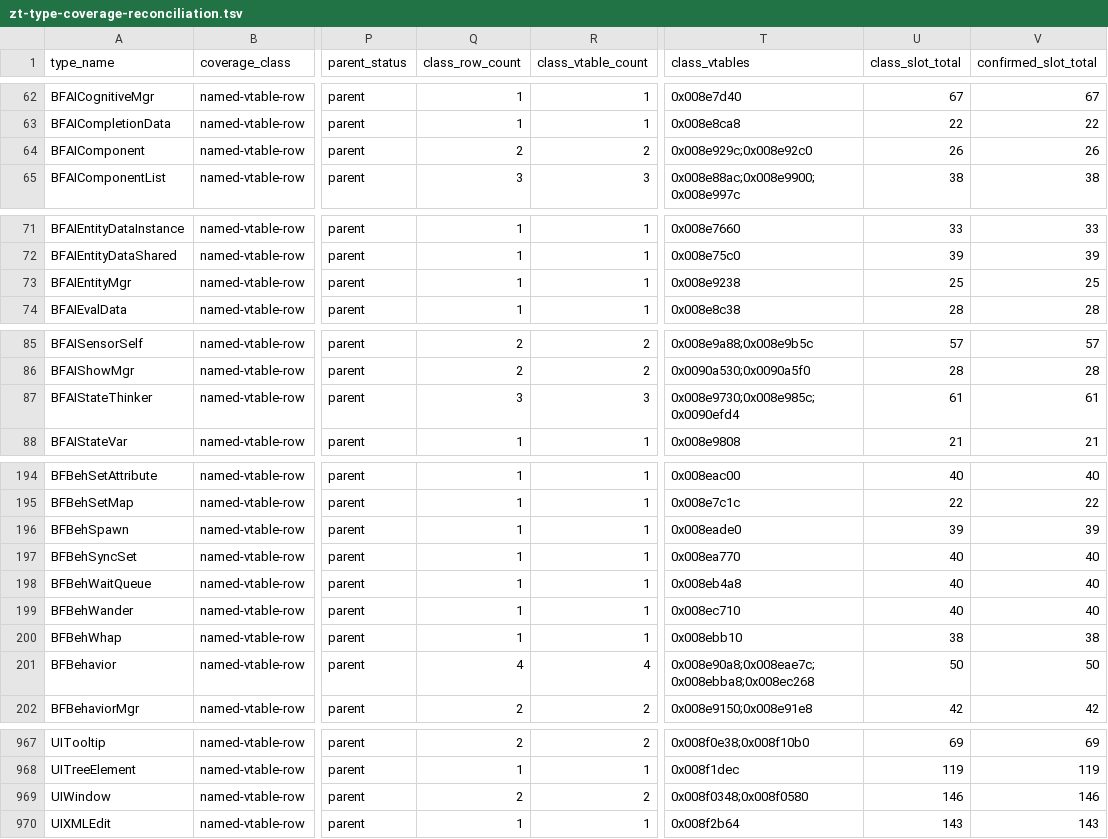
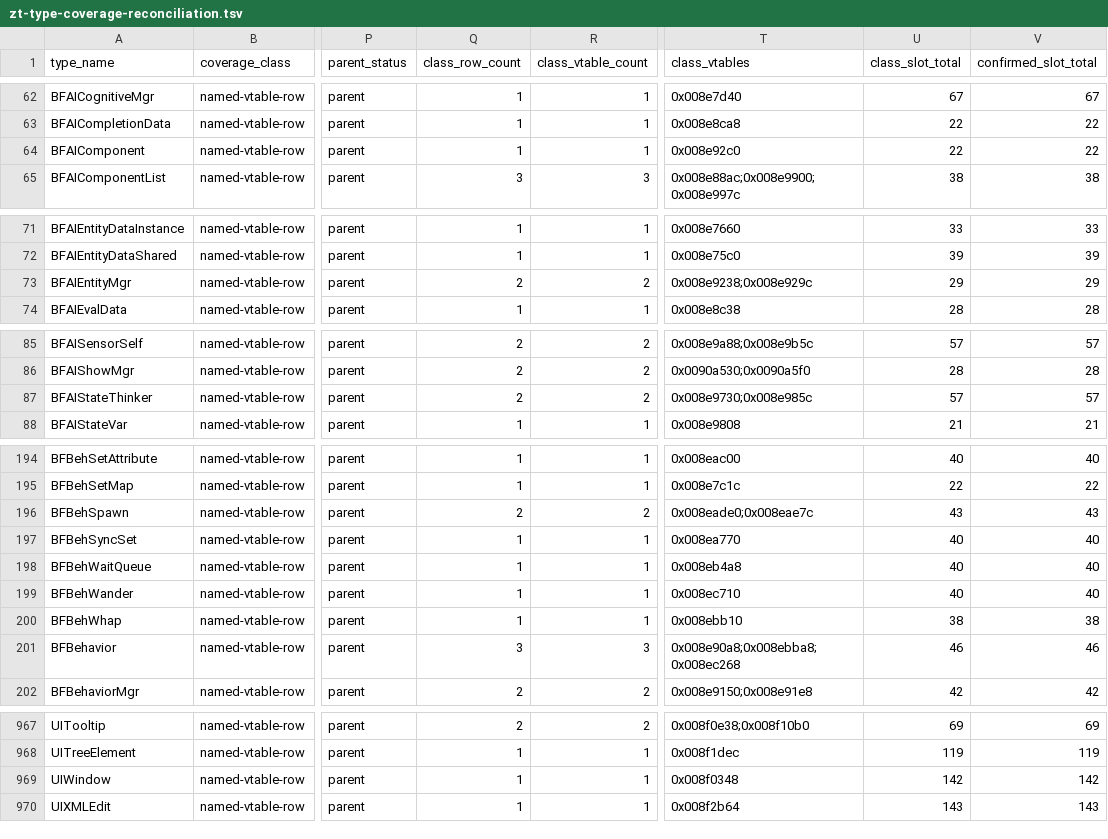
Before and after one commit to overyonder/over-yonder.tech, a TSV file: openzt2/zt-type-coverage-reconciliation.tsv, drawn as a sheet; only a part is shown, gaps mark what is left out; the diff covers the shown part only; the diff names each change by its address in the sheet, - before the commit and + after, or states it on an @@ line.

```diff
--- a/openzt2/zt-type-coverage-reconciliation.tsv
+++ b/openzt2/zt-type-coverage-reconciliation.tsv
-Q64 (class_row_count): 2
+Q64 (class_row_count): 1
-R64 (class_vtable_count): 2
+R64 (class_vtable_count): 1
-T64 (class_vtables): 0x008e929c;0x008e92c0
+T64 (class_vtables): 0x008e92c0
-U64 (class_slot_total): 26
+U64 (class_slot_total): 22
-V64 (confirmed_slot_total): 26
+V64 (confirmed_slot_total): 22
-Q73 (class_row_count): 1
+Q73 (class_row_count): 2
-R73 (class_vtable_count): 1
+R73 (class_vtable_count): 2
-T73 (class_vtables): 0x008e9238
+T73 (class_vtables): 0x008e9238;0x008e929c
-U73 (class_slot_total): 25
+U73 (class_slot_total): 29
-V73 (confirmed_slot_total): 25
+V73 (confirmed_slot_total): 29
-Q87 (class_row_count): 3
+Q87 (class_row_count): 2
-R87 (class_vtable_count): 3
+R87 (class_vtable_count): 2
-T87 (class_vtables): 0x008e9730;0x008e985c;0x0090efd4
+T87 (class_vtables): 0x008e9730;0x008e985c
-U87 (class_slot_total): 61
+U87 (class_slot_total): 57
-V87 (confirmed_slot_total): 61
+V87 (confirmed_slot_total): 57
-Q196 (class_row_count): 1
+Q196 (class_row_count): 2
-R196 (class_vtable_count): 1
+R196 (class_vtable_count): 2
-T196 (class_vtables): 0x008eade0
+T196 (class_vtables): 0x008eade0;0x008eae7c
-U196 (class_slot_total): 39
+U196 (class_slot_total): 43
-V196 (confirmed_slot_total): 39
+V196 (confirmed_slot_total): 43
-Q201 (class_row_count): 4
+Q201 (class_row_count): 3
-R201 (class_vtable_count): 4
+R201 (class_vtable_count): 3
-T201 (class_vtables): 0x008e90a8;0x008eae7c;0x008ebba8;0x008ec268
+T201 (class_vtables): 0x008e90a8;0x008ebba8;0x008ec268
-U201 (class_slot_total): 50
+U201 (class_slot_total): 46
-V201 (confirmed_slot_total): 50
+V201 (confirmed_slot_total): 46
-Q969 (class_row_count): 2
+Q969 (class_row_count): 1
-R969 (class_vtable_count): 2
+R969 (class_vtable_count): 1
-T969 (class_vtables): 0x008f0348;0x008f0580
+T969 (class_vtables): 0x008f0348
-U969 (class_slot_total): 146
+U969 (class_slot_total): 142
-V969 (confirmed_slot_total): 146
+V969 (confirmed_slot_total): 142
```
Also changed, not shown: 15 edited cells elsewhere in this file, 8 other files.
